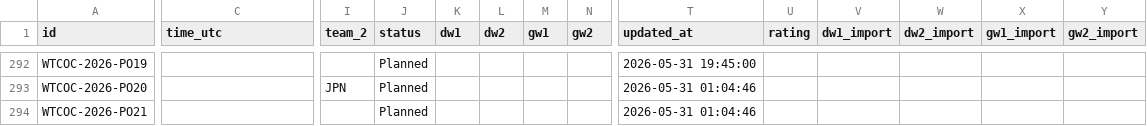
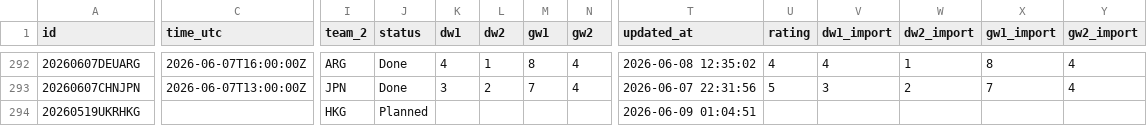
Before and after one commit to zaharik-ua/carcassonne-gg, a CSV file: auth-server/export/matches.csv, drawn as a sheet; only a part is shown, gaps mark what is left out; the diff covers the shown part only; the diff names each change by its address in the sheet, - before the commit and + after, or states it on an @@ line.

```diff
--- a/auth-server/export/matches.csv
+++ b/auth-server/export/matches.csv
-A292 (id): WTCOC-2026-PO19
+A292 (id): 20260607DEUARG
-C292 (time_utc): (empty)
+C292 (time_utc): 2026-06-07T16:00:00Z
-I292 (team_2): (empty)
+I292 (team_2): ARG
-J292:J293 (status): Planned
+J292:J293 (status): Done
-K292 (dw1): (empty)
+K292 (dw1): 4
-L292 (dw2): (empty)
+L292 (dw2): 1
-M292 (gw1): (empty)
+M292 (gw1): 8
-N292:N293 (gw2): (empty)
+N292:N293 (gw2): 4
-T292 (updated_at): 2026-05-31 19:45:00
+T292 (updated_at): 2026-06-08 12:35:02
-U292 (rating): (empty)
+U292 (rating): 4
-V292 (dw1_import): (empty)
+V292 (dw1_import): 4
-W292 (dw2_import): (empty)
+W292 (dw2_import): 1
-X292 (gw1_import): (empty)
+X292 (gw1_import): 8
-Y292:Y293 (gw2_import): (empty)
+Y292:Y293 (gw2_import): 4
-A293 (id): WTCOC-2026-PO20
+A293 (id): 20260607CHNJPN
-C293 (time_utc): (empty)
+C293 (time_utc): 2026-06-07T13:00:00Z
-K293 (dw1): (empty)
+K293 (dw1): 3
-L293 (dw2): (empty)
+L293 (dw2): 2
-M293 (gw1): (empty)
+M293 (gw1): 7
-T293 (updated_at): 2026-05-31 01:04:46
+T293 (updated_at): 2026-06-07 22:31:56
-U293 (rating): (empty)
+U293 (rating): 5
-V293 (dw1_import): (empty)
+V293 (dw1_import): 3
-W293 (dw2_import): (empty)
+W293 (dw2_import): 2
-X293 (gw1_import): (empty)
+X293 (gw1_import): 7
-A294 (id): WTCOC-2026-PO21
+A294 (id): 20260519UKRHKG
-I294 (team_2): (empty)
+I294 (team_2): HKG
-T294 (updated_at): 2026-05-31 01:04:46
+T294 (updated_at): 2026-06-09 01:04:51
```
Also changed, not shown: 72 edited cells elsewhere in this file, auth-server/export/duels.csv, auth-server/export/profiles.csv.
